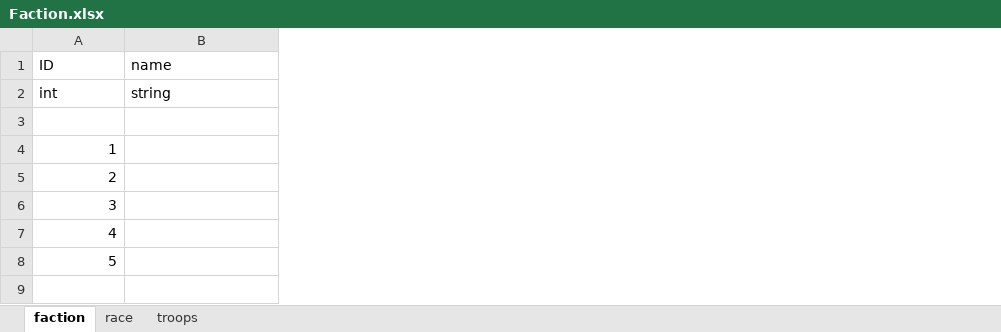
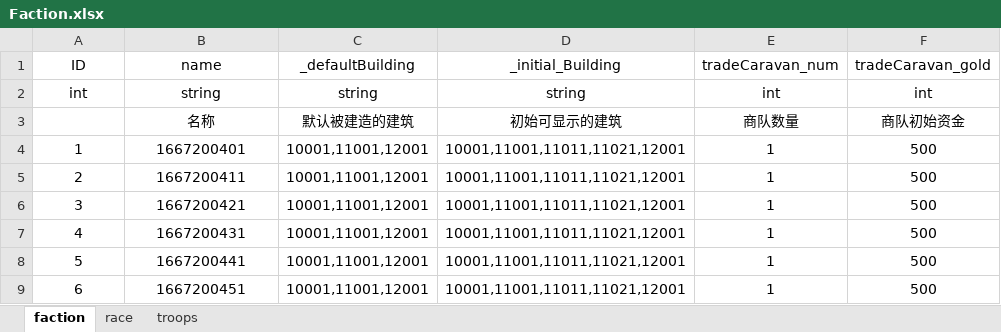
Before and after one commit to dehema/Unity-TotalWar, an Excel workbook: Product/StaticData/Faction.xlsx, sheet faction, drawn as a sheet; values as stored, in another font and other column widths than the file's, no borders; the diff names each change by its address in the sheet, - before the commit and + after, or states it on an @@ line.

```diff
--- a/Product/StaticData/Faction.xlsx (sheet faction)
+++ b/Product/StaticData/Faction.xlsx (sheet faction)
+column C (_defaultBuilding), rows 2-8: string | 默认被建造的建筑 | 10001,11001,12001 | 10001,11001,12001 | 10001,11001,12001 | 10001,11001,12001 | 10001,11001,12001
+column D (_initial_Building), rows 2-8: string | 初始可显示的建筑 | 10001,11001,11011,11021,12001 | 10001,11001,11011,11021,12001 | 10001,11001,11011,11021,12001 | 10001,11001,11011,11021,12001 | 10001,11001,11011,11021,12001
+column E (tradeCaravan_num), rows 2-8: int | 商队数量 | 1 | 1 | 1 | 1 | 1
+column F (tradeCaravan_gold), rows 2-8: int | 商队初始资金 | 500 | 500 | 500 | 500 | 500
-A1:B2 alignment: left
+A1:B2 alignment: center
-row 3: (empty)
+row 3:  | 名称 | 默认被建造的建筑 | 初始可显示的建筑 | 商队数量 | 商队初始资金
-A4:A8 alignment: right
+A4:A8 alignment: center
-B4 (name): (empty)
+B4 (name): 1667200401
-B5 (name): (empty)
+B5 (name): 1667200411
-B6 (name): (empty)
+B6 (name): 1667200421
-B7 (name): (empty)
+B7 (name): 1667200431
-B8 (name): (empty)
+B8 (name): 1667200441
+row 9: 6 | 1667200451 | 10001,11001,12001 | 10001,11001,11011,11021,12001 | 1 | 500
```
Also changed, not shown: sheet race, Product/StaticData/City.xlsx, 1 other file.
